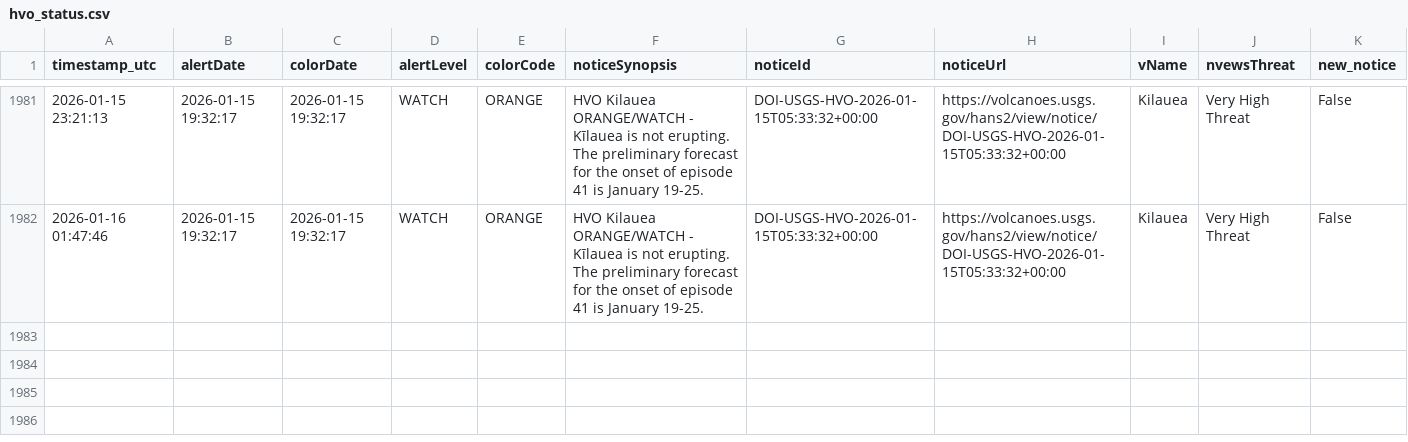
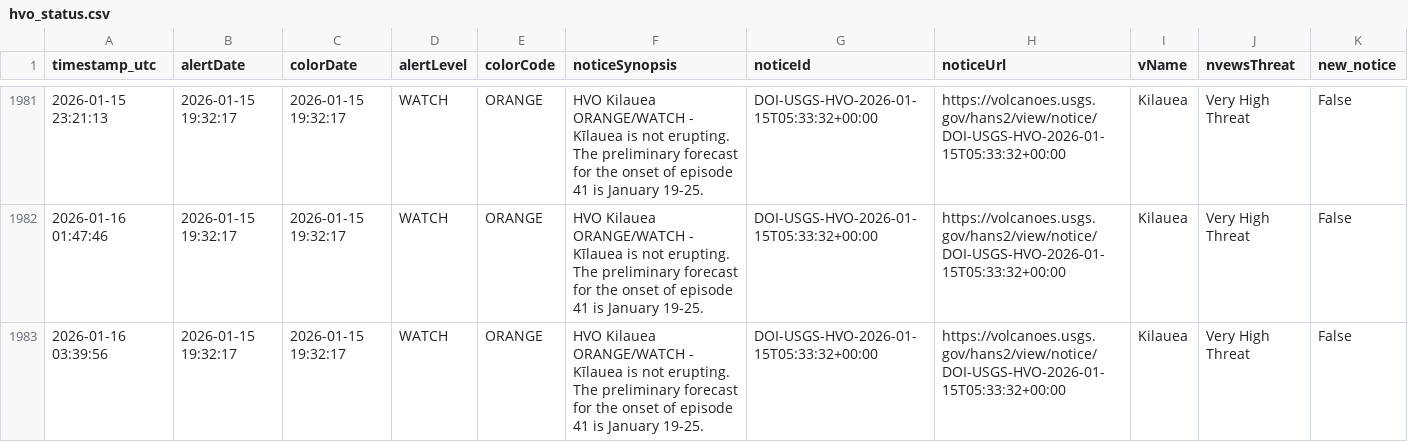
Before and after one commit to boncz/hawaii-airquality-forecasting, a CSV file: data/raw/hvo/hvo_status.csv, drawn as a sheet; only a part is shown, gaps mark what is left out.

```diff
--- a/data/raw/hvo/hvo_status.csv
+++ b/data/raw/hvo/hvo_status.csv
@@ -1982 +1982,2 @@ timestamp_utc,alertDate,colorDate,alertLevel,colorCode,noticeSynopsis,noticeId,n
 2026-01-16 01:47:46,2026-01-15 19:32:17,2026-01-15 19:32:17,WATCH,ORANGE,HVO Kilauea ORANGE/WATCH - Kīlauea is not erupting. The preliminary forecast for the onset of episode 41 is January 19-25.,DOI-USGS-HVO-2026-01-15T05:33:32+00:00,https://volcanoes.usgs.gov/hans2/view/notice/DOI-USGS-HVO-2026-01-15T05:33:32+00:00,Kilauea,Very High Threat,False
+2026-01-16 03:39:56,2026-01-15 19:32:17,2026-01-15 19:32:17,WATCH,ORANGE,HVO Kilauea ORANGE/WATCH - Kīlauea is not erupting. The preliminary forecast for the onset of episode 41 is January 19-25.,DOI-USGS-HVO-2026-01-15T05:33:32+00:00,https://volcanoes.usgs.gov/hans2/view/notice/DOI-USGS-HVO-2026-01-15T05:33:32+00:00,Kilauea,Very High Threat,False
```
